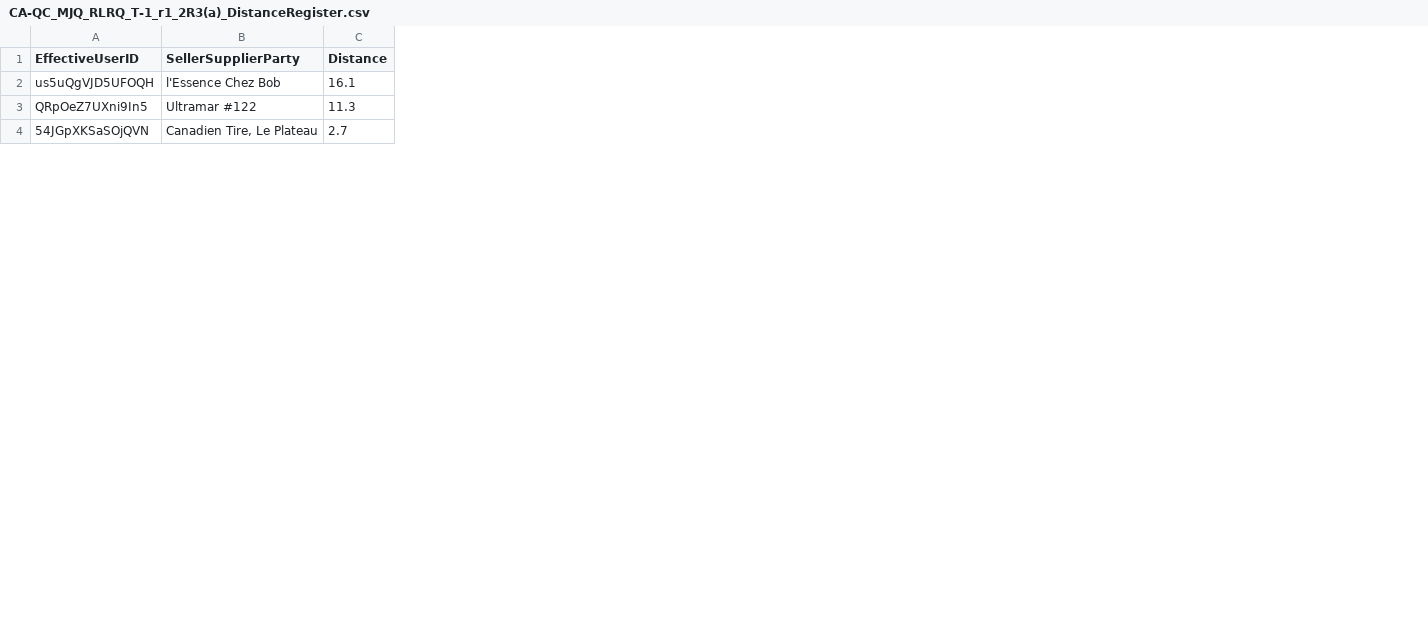
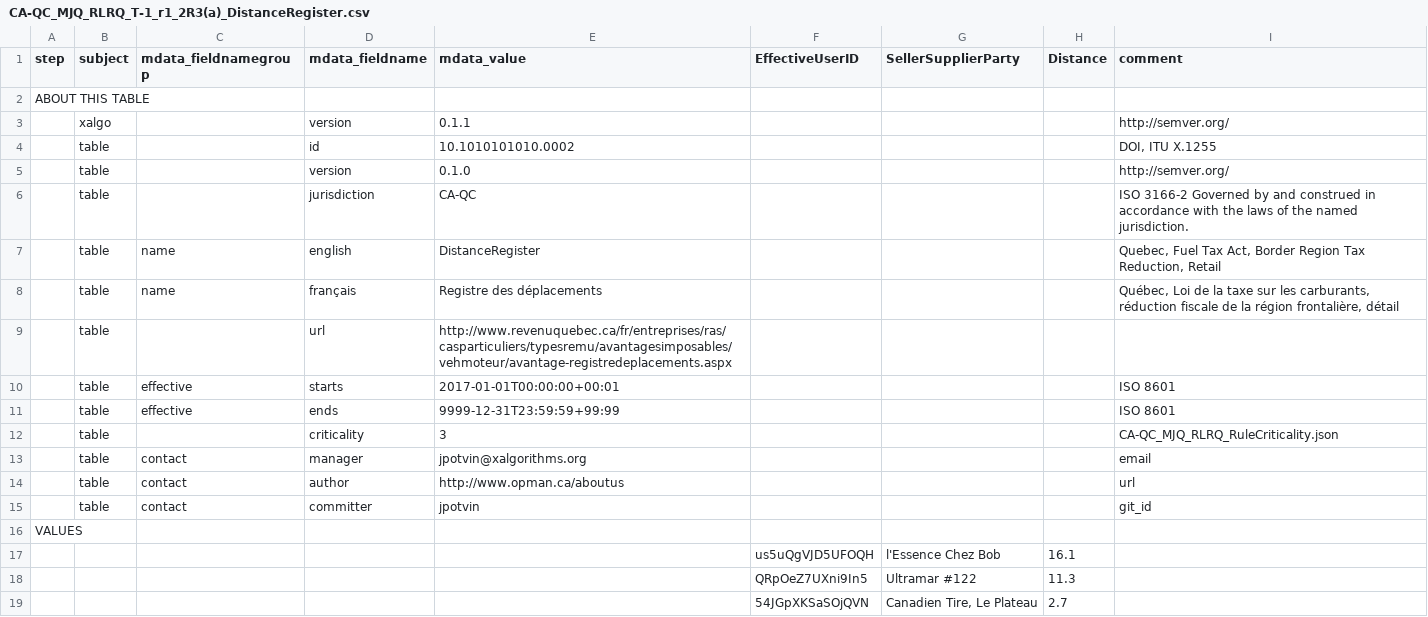
Before and after one commit to Xalgorithms/lichen-examples, a CSV file: Fiscal Rules - Règlements fiscaux/Tax - Impôts/Revenue Quebec - Revenu Québec/Fuel Tax Act - La taxe sur les carburants/CA-QC_MJQ_RLRQ_T-1_r1_2R3(a)_DistanceRegister.csv, drawn as a sheet; only a part is shown; the diff names each change by its address in the sheet, - before the commit and + after, or states it on an @@ line.

Commit message:
Update to the sample DistanceRegister reference data table structure to incl. metadata "about this table".

```diff
--- a/Fiscal Rules - Règlements fiscaux/Tax - Impôts/Revenue Quebec - Revenu Québec/Fuel Tax Act - La taxe sur les carburants/CA-QC_MJQ_RLRQ_T-1_r1_2R3(a)_DistanceRegister.csv
+++ b/Fiscal Rules - Règlements fiscaux/Tax - Impôts/Revenue Quebec - Revenu Québec/Fuel Tax Act - La taxe sur les carburants/CA-QC_MJQ_RLRQ_T-1_r1_2R3(a)_DistanceRegister.csv
+column A (step), empty
+column B (subject), empty
+column C (mdata_fieldnamegroup), empty
+column D (mdata_fieldname), empty
+column E (mdata_value), empty
+column I (comment), empty
+row 2: ABOUT THIS TABLE
+row 3:  | xalgo |  | version | 0.1.1 |  |  |  | http://semver.org/
+row 4:  | table |  | id | 10.1010101010.0002 |  |  |  | DOI, ITU X.1255
+row 5:  | table |  | version | 0.1.0 |  |  |  | http://semver.org/
+row 6:  | table |  | jurisdiction | CA-QC |  |  |  | ISO 3166-2 Governed by and construed in accordance with the laws of the named jurisdiction.
+row 7:  | table | name | english | DistanceRegister |  |  |  | Quebec, Fuel Tax Act, Border Region Tax Reduction, Retail
+row 8:  | table | name | français | Registre des déplacements |  |  |  | Québec, Loi de la taxe sur les carburants, réduction fiscale de la région frontalière, détail
+row 9:  | table |  | url | http://www.revenuquebec.ca/fr/entreprises/ras/casparticuliers/typesremu/avantagesimposables/vehmoteur/avantage-registredeplacements.aspx
+row 10:  | table | effective | starts | 2017-01-01T00:00:00+00:01 |  |  |  | ISO 8601
+row 11:  | table | effective | ends | 9999-12-31T23:59:59+99:99 |  |  |  | ISO 8601
+row 12:  | table |  | criticality | 3 |  |  |  | CA-QC_MJQ_RLRQ_RuleCriticality.json
+row 13:  | table | contact | manager | jpotvin@xalgorithms.org |  |  |  | email
+row 14:  | table | contact | author | http://www.opman.ca/aboutus |  |  |  | url
+row 15:  | table | contact | committer | jpotvin |  |  |  | git_id
+row 16: VALUES
```
Also changed, not shown: 1 other file.
